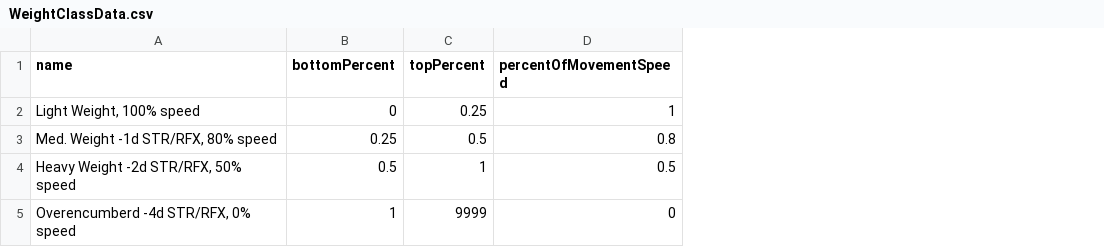
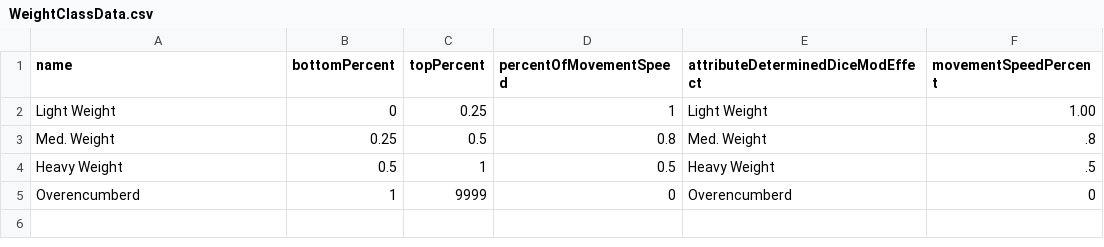
Before and after one commit to JackDanna/OldFallenCharacterSheet, a CSV file: src/Server/FallenData/WeightClassData.csv, drawn as a sheet; the diff names each change by its address in the sheet, - before the commit and + after, or states it on an @@ line.

```diff
--- a/src/Server/FallenData/WeightClassData.csv
+++ b/src/Server/FallenData/WeightClassData.csv
+column E (attributeDeterminedDiceModEffect), rows 2-5: Light Weight | Med. Weight | Heavy Weight | Overencumberd
+column F (movementSpeedPercent), rows 2-5: 1.00 | .8 | .5 | 0
-A2 (name): Light Weight, 100% speed
+A2 (name): Light Weight
-A3 (name): Med. Weight -1d STR/RFX, 80% speed
+A3 (name): Med. Weight
-A4 (name): Heavy Weight -2d STR/RFX, 50% speed
+A4 (name): Heavy Weight
-A5 (name): Overencumberd -4d STR/RFX, 0% speed
+A5 (name): Overencumberd
```
Also changed, not shown: src/Server/FallenData/AttributeDeterminedDiceModData.csv, 3 other files.
